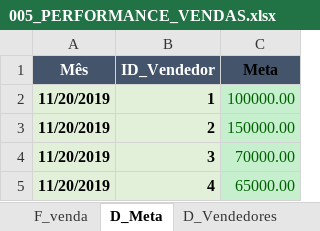
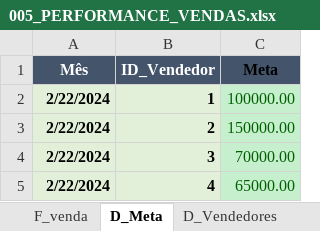
Before and after one commit to Jairoc-Rocha/analise_de_dados, an Excel workbook: arquivos/Business Intelligence Completo do ETL ao Power BI na Prática/Fonte Dados/EXCEL/005_PERFORMANCE_VENDAS.xlsx, sheet D_Meta, drawn as a sheet; values as stored, in another font and other column widths than the file's, no borders; the diff names each change by its address in the sheet, - before the commit and + after, or states it on an @@ line.

```diff
--- a/arquivos/Business Intelligence Completo do ETL ao Power BI na Prática/Fonte Dados/EXCEL/005_PERFORMANCE_VENDAS.xlsx (sheet D_Meta)
+++ b/arquivos/Business Intelligence Completo do ETL ao Power BI na Prática/Fonte Dados/EXCEL/005_PERFORMANCE_VENDAS.xlsx (sheet D_Meta)
-A2:A5 (Mês): 11/20/2019
+A2:A5 (Mês): 2/22/2024
```
Also changed, not shown: sheet F_venda, 12 other files.
